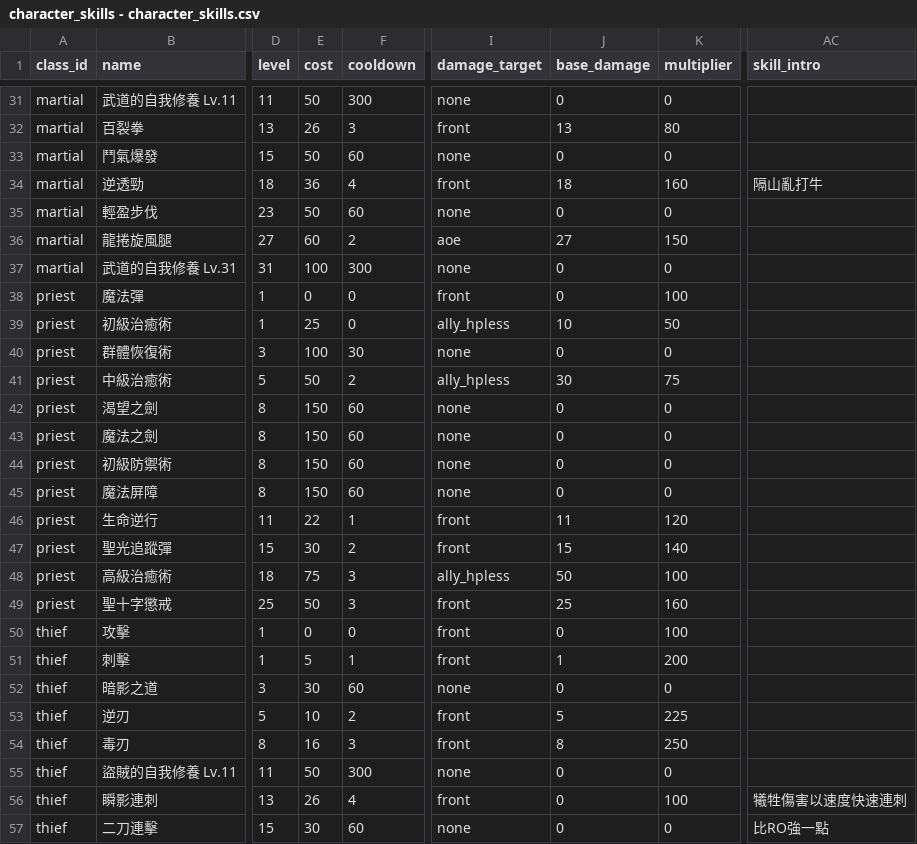
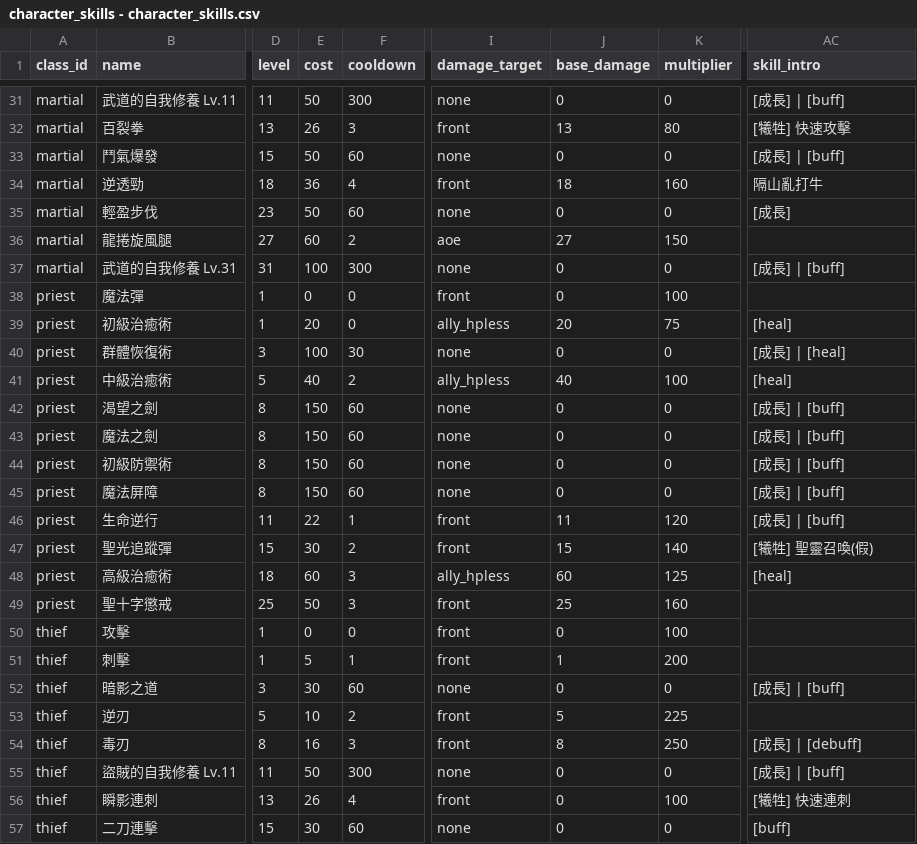
Before and after one commit to longagoseason/Dream-Crafter, a CSV file: source/character_skills - character_skills.csv, drawn as a sheet; only a part is shown, gaps mark what is left out; the diff covers the shown part only; the diff names each change by its address in the sheet, - before the commit and + after, or states it on an @@ line.

```diff
--- a/source/character_skills - character_skills.csv
+++ b/source/character_skills - character_skills.csv
-AC31 (skill_intro): (empty)
+AC31 (skill_intro): [成長] | [buff]
-AC32 (skill_intro): (empty)
+AC32 (skill_intro): [犧牲] 快速攻擊
-AC33 (skill_intro): (empty)
+AC33 (skill_intro): [成長] | [buff]
-AC35 (skill_intro): (empty)
+AC35 (skill_intro): [成長]
-AC37 (skill_intro): (empty)
+AC37 (skill_intro): [成長] | [buff]
-E39 (cost): 25
+E39 (cost): 20
-J39 (base_damage): 10
+J39 (base_damage): 20
-K39 (multiplier): 50
+K39 (multiplier): 75
-AC39 (skill_intro): (empty)
+AC39 (skill_intro): [heal]
-AC40 (skill_intro): (empty)
+AC40 (skill_intro): [成長] | [heal]
-E41 (cost): 50
+E41 (cost): 40
-J41 (base_damage): 30
+J41 (base_damage): 40
-K41 (multiplier): 75
+K41 (multiplier): 100
-AC41 (skill_intro): (empty)
+AC41 (skill_intro): [heal]
-AC42:AC46 (skill_intro): (empty)
+AC42:AC46 (skill_intro): [成長] | [buff]
-AC47 (skill_intro): (empty)
+AC47 (skill_intro): [犧牲] 聖靈召喚(假)
-E48 (cost): 75
+E48 (cost): 60
-J48 (base_damage): 50
+J48 (base_damage): 60
-K48 (multiplier): 100
+K48 (multiplier): 125
-AC48 (skill_intro): (empty)
+AC48 (skill_intro): [heal]
-AC52 (skill_intro): (empty)
+AC52 (skill_intro): [成長] | [buff]
-AC54 (skill_intro): (empty)
+AC54 (skill_intro): [成長] | [debuff]
-AC55 (skill_intro): (empty)
+AC55 (skill_intro): [成長] | [buff]
-AC56 (skill_intro): 犧牲傷害以速度快速連刺
+AC56 (skill_intro): [犧牲] 快速連刺
-AC57 (skill_intro): 比RO強一點
+AC57 (skill_intro): [buff]
```
Also changed, not shown: 36 edited cells elsewhere in this file, source/PatchNote - PatchNote.csv.
